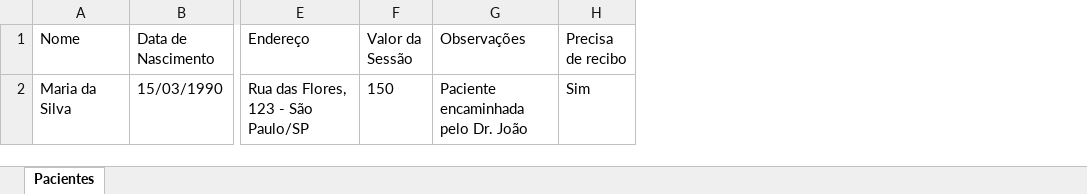
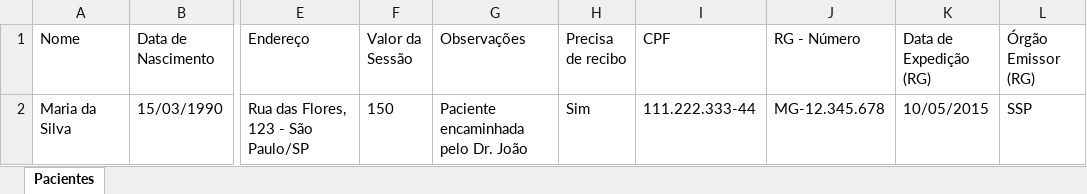
Before and after one commit to carlosventto-afk/psicologia, an Excel workbook: web/public/planilha-modelo-pacientes.xlsx, sheet Pacientes, drawn as a sheet; only a part is shown, gaps mark what is left out; values as stored, in another font and other column widths than the file's, no borders; the diff names each change by its address in the sheet, - before the commit and + after, or states it on an @@ line.

Commit message:
feat: importacao de pacientes via planilha aceita CPF e RG
Estende o mapeamento de colunas (CPF, RG - Numero, Data de Expedicao,
Orgao Emissor) e a planilha modelo publicada. dependente/responsavel
financeiro ficam de fora por decisao explicita (nao ha como referenciar
outro paciente por texto na planilha sem reintroduzir a ambiguidade de
matching por nome ja descartada pro Consultorio/Pacote).

```diff
--- a/web/public/planilha-modelo-pacientes.xlsx (sheet Pacientes)
+++ b/web/public/planilha-modelo-pacientes.xlsx (sheet Pacientes)
+column I (CPF), row 2: 111.222.333-44
+column J (RG - Número), row 2: MG-12.345.678
+column K (Data de Expedição (RG)), row 2: 10/05/2015
+column L (Órgão Emissor (RG)), row 2: SSP
```
Also changed, not shown: 3 other files.
